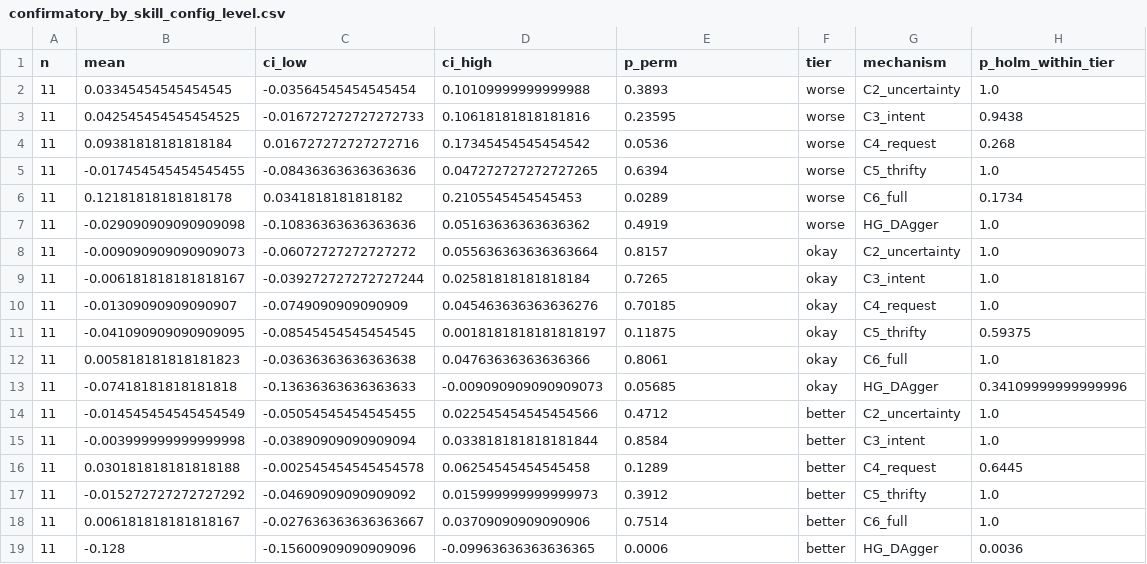
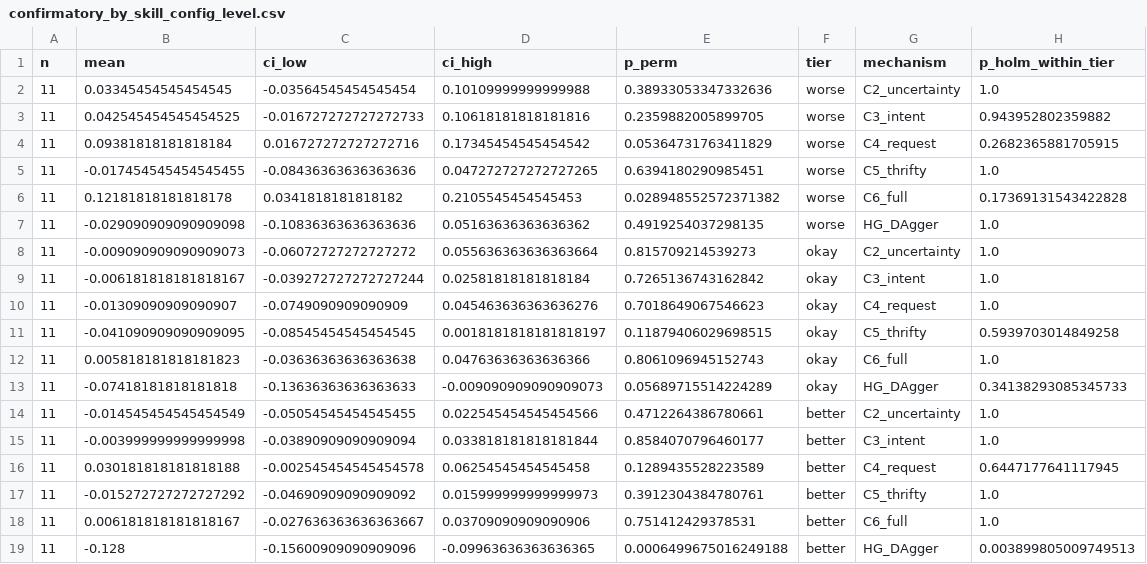
Before and after one commit to baobingzhang/robot-transparency-hitl, a CSV file: results/tables/confirmatory_by_skill_config_level.csv, drawn as a sheet.

```diff
--- a/results/tables/confirmatory_by_skill_config_level.csv
+++ b/results/tables/confirmatory_by_skill_config_level.csv
@@ -1,19 +1,19 @@
 n,mean,ci_low,ci_high,p_perm,tier,mechanism,p_holm_within_tier
-11,0.03345454545454545,-0.03564545454545454,0.10109999999999988,0.3893,worse,C2_uncertainty,1.0
-11,0.042545454545454525,-0.016727272727272733,0.10618181818181816,0.23595,worse,C3_intent,0.9438
-11,0.09381818181818184,0.016727272727272716,0.17345454545454542,0.0536,worse,C4_request,0.268
-11,-0.017454545454545455,-0.08436363636363636,0.047272727272727265,0.6394,worse,C5_thrifty,1.0
-11,0.12181818181818178,0.0341818181818182,0.2105545454545453,0.0289,worse,C6_full,0.1734
-11,-0.029090909090909098,-0.10836363636363636,0.05163636363636362,0.4919,worse,HG_DAgger,1.0
-11,-0.009090909090909073,-0.06072727272727272,0.055636363636363664,0.8157,okay,C2_uncertainty,1.0
-11,-0.006181818181818167,-0.039272727272727244,0.02581818181818184,0.7265,okay,C3_intent,1.0
-11,-0.01309090909090907,-0.0749090909090909,0.045463636363636276,0.70185,okay,C4_request,1.0
-11,-0.041090909090909095,-0.08545454545454545,0.0018181818181818197,0.11875,okay,C5_thrifty,0.59375
-11,0.005818181818181823,-0.03636363636363638,0.04763636363636366,0.8061,okay,C6_full,1.0
-11,-0.07418181818181818,-0.13636363636363633,-0.009090909090909073,0.05685,okay,HG_DAgger,0.34109999999999996
-11,-0.014545454545454549,-0.05054545454545455,0.022545454545454566,0.4712,better,C2_uncertainty,1.0
-11,-0.003999999999999998,-0.03890909090909094,0.033818181818181844,0.8584,better,C3_intent,1.0
-11,0.030181818181818188,-0.002545454545454578,0.06254545454545458,0.1289,better,C4_request,0.6445
-11,-0.015272727272727292,-0.04690909090909092,0.015999999999999973,0.3912,better,C5_thrifty,1.0
-11,0.006181818181818167,-0.027636363636363667,0.03709090909090906,0.7514,better,C6_full,1.0
-11,-0.128,-0.15600909090909096,-0.09963636363636365,0.0006,better,HG_DAgger,0.0036
+11,0.03345454545454545,-0.03564545454545454,0.10109999999999988,0.38933053347332636,worse,C2_uncertainty,1.0
+11,0.042545454545454525,-0.016727272727272733,0.10618181818181816,0.2359882005899705,worse,C3_intent,0.943952802359882
+11,0.09381818181818184,0.016727272727272716,0.17345454545454542,0.05364731763411829,worse,C4_request,0.2682365881705915
+11,-0.017454545454545455,-0.08436363636363636,0.047272727272727265,0.6394180290985451,worse,C5_thrifty,1.0
+11,0.12181818181818178,0.0341818181818182,0.2105545454545453,0.028948552572371382,worse,C6_full,0.17369131543422828
+11,-0.029090909090909098,-0.10836363636363636,0.05163636363636362,0.4919254037298135,worse,HG_DAgger,1.0
+11,-0.009090909090909073,-0.06072727272727272,0.055636363636363664,0.815709214539273,okay,C2_uncertainty,1.0
+11,-0.006181818181818167,-0.039272727272727244,0.02581818181818184,0.7265136743162842,okay,C3_intent,1.0
+11,-0.01309090909090907,-0.0749090909090909,0.045463636363636276,0.7018649067546623,okay,C4_request,1.0
+11,-0.041090909090909095,-0.08545454545454545,0.0018181818181818197,0.11879406029698515,okay,C5_thrifty,0.5939703014849258
+11,0.005818181818181823,-0.03636363636363638,0.04763636363636366,0.8061096945152743,okay,C6_full,1.0
+11,-0.07418181818181818,-0.13636363636363633,-0.009090909090909073,0.05689715514224289,okay,HG_DAgger,0.34138293085345733
+11,-0.014545454545454549,-0.05054545454545455,0.022545454545454566,0.4712264386780661,better,C2_uncertainty,1.0
+11,-0.003999999999999998,-0.03890909090909094,0.033818181818181844,0.8584070796460177,better,C3_intent,1.0
+11,0.030181818181818188,-0.002545454545454578,0.06254545454545458,0.1289435528223589,better,C4_request,0.6447177641117945
+11,-0.015272727272727292,-0.04690909090909092,0.015999999999999973,0.3912304384780761,better,C5_thrifty,1.0
+11,0.006181818181818167,-0.027636363636363667,0.03709090909090906,0.751412429378531,better,C6_full,1.0
+11,-0.128,-0.15600909090909096,-0.09963636363636365,0.0006499675016249188,better,HG_DAgger,0.003899805009749513
```
Also changed, not shown: results/tables/confirmatory_attention_confound.csv, results/tables/confirmatory_paired_config_level.csv, 1 other file.
